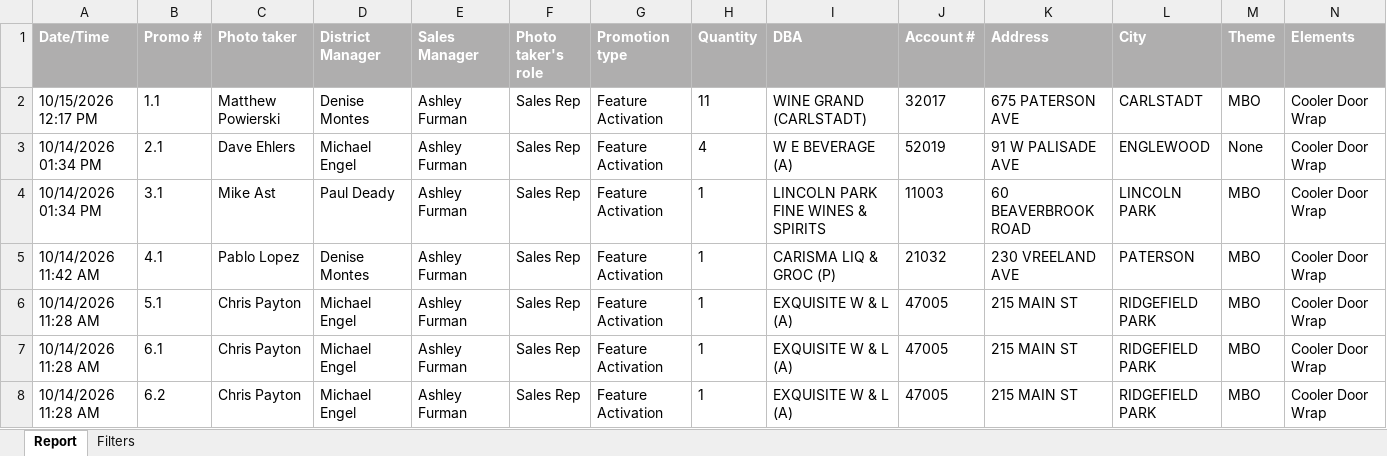
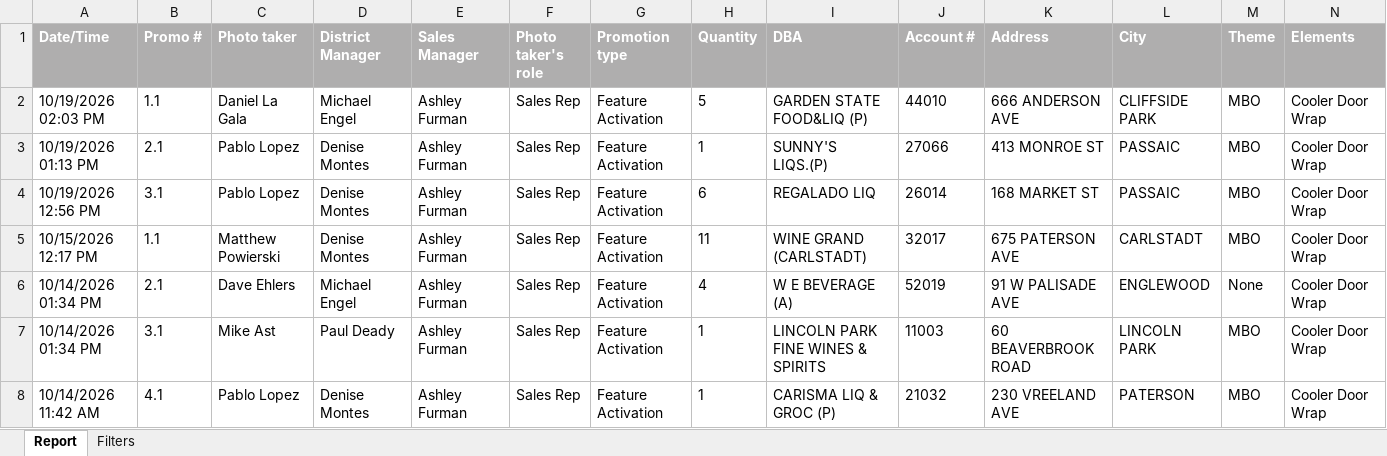
Before and after one commit to gavinsharkey5/Kohler-Dist-Master-Dashboard, an Excel workbook: MPOs/off-prem/pos_cooler_door_promos.xlsx, sheet Report, drawn as a sheet; only a part is shown; the shorter side is filled out with more unchanged rows; values as stored, in another font and other column widths than the file's, no borders; rows hold the shown columns only; the diff names each change by its address in the sheet, - before the commit and + after, or states it on an @@ line.

```diff
--- a/MPOs/off-prem/pos_cooler_door_promos.xlsx (sheet Report)
+++ b/MPOs/off-prem/pos_cooler_door_promos.xlsx (sheet Report)
+row 2: 10/19/2026 02:03 PM | 1.1 | Daniel La Gala | Michael Engel | Ashley Furman | Sales Rep | Feature Activation | 5 | GARDEN STATE FOOD&LIQ (P) | 44010 | 666 ANDERSON AVE | CLIFFSIDE PARK | MBO | Cooler Door Wrap
+row 3: 10/19/2026 01:13 PM | 2.1 | Pablo Lopez | Denise Montes | Ashley Furman | Sales Rep | Feature Activation | 1 | SUNNY'S LIQS.(P) | 27066 | 413 MONROE ST | PASSAIC | MBO | Cooler Door Wrap
+row 4: 10/19/2026 12:56 PM | 3.1 | Pablo Lopez | Denise Montes | Ashley Furman | Sales Rep | Feature Activation | 6 | REGALADO LIQ | 26014 | 168 MARKET ST | PASSAIC | MBO | Cooler Door Wrap
```
Also changed, not shown: 50 other files.
